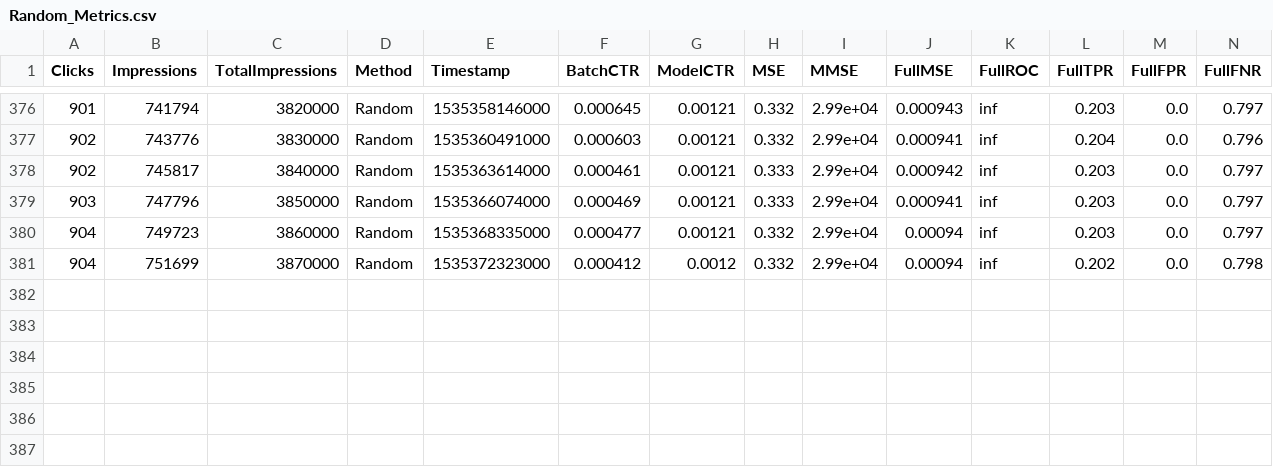
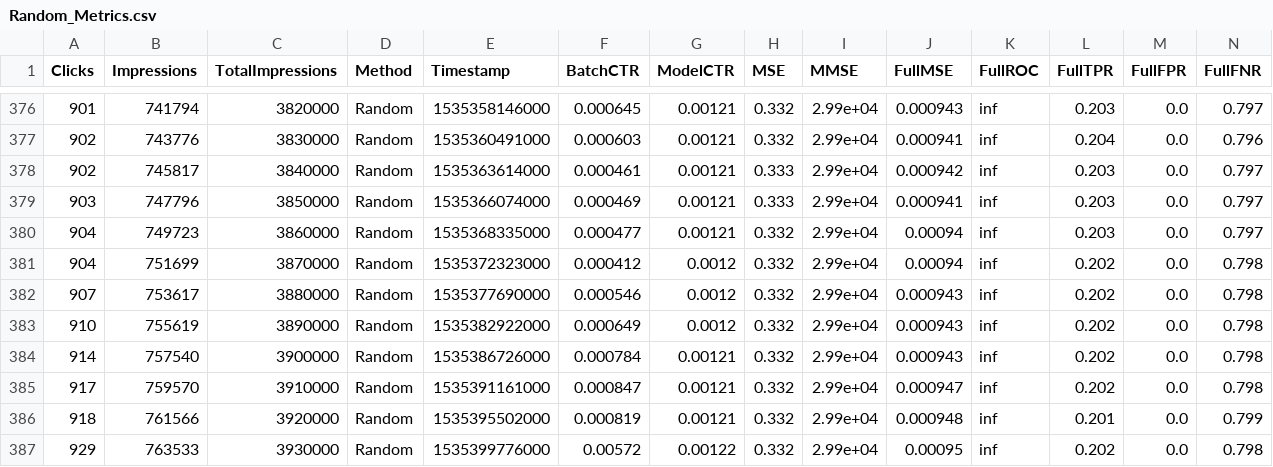
Before and after one commit to anikiforova/thesis, a CSV file: 1plusx/Results/847460/Random_Metrics.csv, drawn as a sheet; only a part is shown, gaps mark what is left out; rows hold the shown columns only; the diff names each change by its address in the sheet, - before the commit and + after, or states it on an @@ line.

Commit message:
Extracted user stats per campaign from multi-campaign data.

```diff
--- a/1plusx/Results/847460/Random_Metrics.csv
+++ b/1plusx/Results/847460/Random_Metrics.csv
+row 382: 907 | 753617 | 3880000 | Random | 1535377690000 | 0.000546 | 0.0012 | 0.332 | 2.99e+04 | 0.000943 | inf | 0.202 | 0.0 | 0.798
+row 383: 910 | 755619 | 3890000 | Random | 1535382922000 | 0.000649 | 0.0012 | 0.332 | 2.99e+04 | 0.000943 | inf | 0.202 | 0.0 | 0.798
+row 384: 914 | 757540 | 3900000 | Random | 1535386726000 | 0.000784 | 0.00121 | 0.332 | 2.99e+04 | 0.000943 | inf | 0.202 | 0.0 | 0.798
+row 385: 917 | 759570 | 3910000 | Random | 1535391161000 | 0.000847 | 0.00121 | 0.332 | 2.99e+04 | 0.000947 | inf | 0.202 | 0.0 | 0.798
+row 386: 918 | 761566 | 3920000 | Random | 1535395502000 | 0.000819 | 0.00121 | 0.332 | 2.99e+04 | 0.000948 | inf | 0.201 | 0.0 | 0.799
+row 387: 929 | 763533 | 3930000 | Random | 1535399776000 | 0.00572 | 0.00122 | 0.332 | 2.99e+04 | 0.00095 | inf | 0.202 | 0.0 | 0.798
```
Also changed, not shown: 10 other files.
